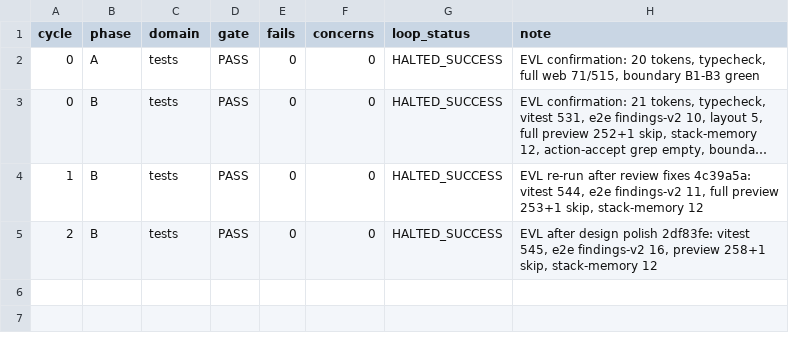
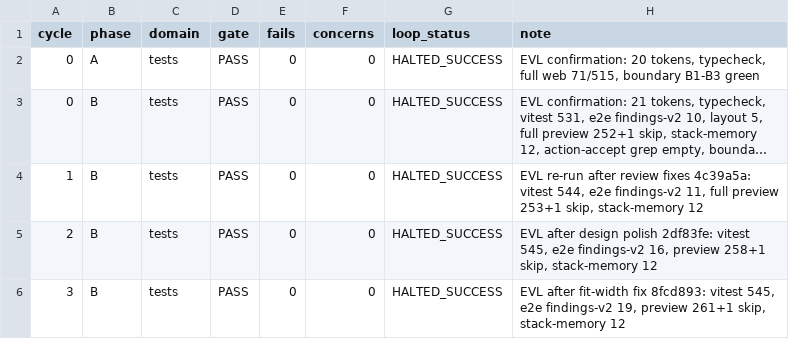
Before and after one commit to itsjiathao0912/preflight-legal-reviewer-anduin-transaction, a TSV file: process/features/findings-v2/completed/findings-v2_18-10-26/results-evl.tsv, drawn as a sheet; long unchanged cells end in …; the diff names each change by its address in the sheet, - before the commit and + after, or states it on an @@ line.

```diff
--- a/process/features/findings-v2/completed/findings-v2_18-10-26/results-evl.tsv
+++ b/process/features/findings-v2/completed/findings-v2_18-10-26/results-evl.tsv
+row 6: 3 | B | tests | PASS | 0 | 0 | HALTED_SUCCESS | EVL after fit-width fix 8fcd893: vitest 545, e2e findings-v2 19, preview 261+1 skip, stack-memory 12
```
Also changed, not shown: 5 other files.
